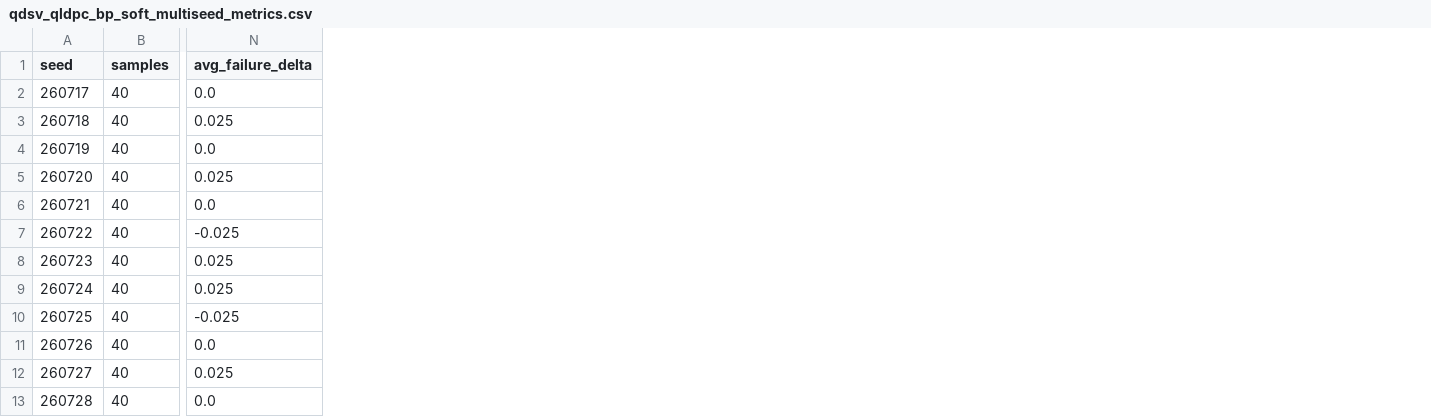
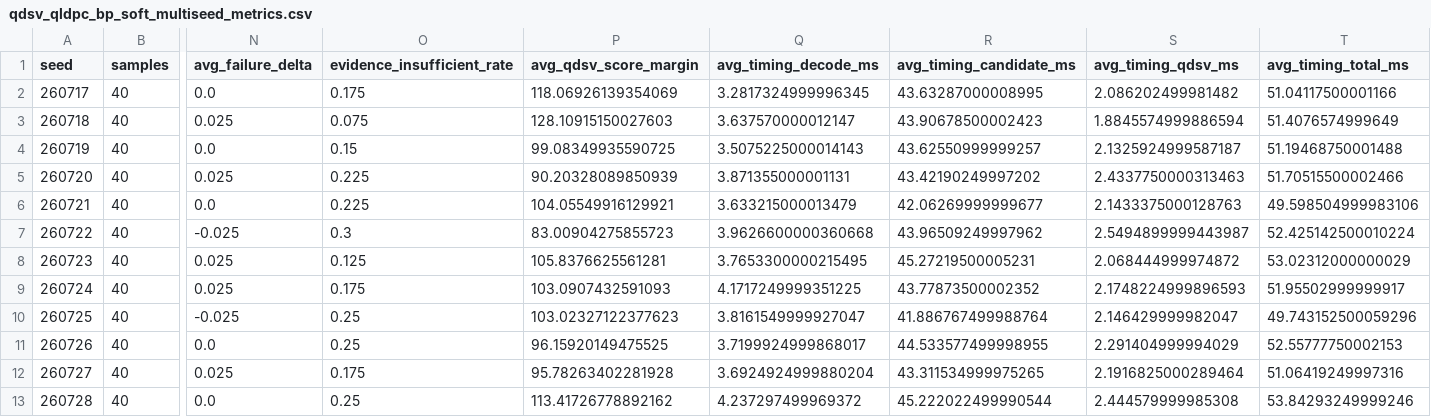
Before and after one commit to qdsvquantum-afk/qintent, a CSV file: docs/research/evidence/qdsv_qldpc_bp_soft_multiseed_metrics.csv, drawn as a sheet; only a part is shown, gaps mark what is left out; the diff names each change by its address in the sheet, - before the commit and + after, or states it on an @@ line.

Commit message:
Add qLDPC timing and uncertainty evidence

```diff
--- a/docs/research/evidence/qdsv_qldpc_bp_soft_multiseed_metrics.csv
+++ b/docs/research/evidence/qdsv_qldpc_bp_soft_multiseed_metrics.csv
+column O (evidence_insufficient_rate), rows 2-13: 0.175 | 0.075 | 0.15 | 0.225 | 0.225 | 0.3 | 0.125 | 0.175 | 0.25 | 0.25 | 0.175 | 0.25
+column P (avg_qdsv_score_margin), rows 2-13: 118.06926139354069 | 128.10915150027603 | 99.08349935590725 | 90.20328089850939 | 104.05549916129921 | 83.00904275855723 | 105.8376625561281 | 103.0907432591093 | 103.02327122377623 | 96.15920149475525 | 95.78263402281928 | 113.41726778892162
+column Q (avg_timing_decode_ms), rows 2-13: 3.2817324999996345 | 3.637570000012147 | 3.5075225000014143 | 3.871355000001131 | 3.633215000013479 | 3.9626600000360668 | 3.7653300000215495 | 4.1717249999351225 | 3.8161549999927047 | 3.7199924999868017 | 3.6924924999880204 | 4.237297499969372
+column R (avg_timing_candidate_ms), rows 2-13: 43.63287000008995 | 43.90678500002423 | 43.62550999999257 | 43.42190249997202 | 42.06269999999677 | 43.96509249997962 | 45.27219500005231 | 43.77873500002352 | 41.886767499988764 | 44.533577499998955 | 43.311534999975265 | 45.222022499990544
+column S (avg_timing_qdsv_ms), rows 2-13: 2.086202499981482 | 1.8845574999886594 | 2.1325924999587187 | 2.4337750000313463 | 2.1433375000128763 | 2.5494899999443987 | 2.068444999974872 | 2.1748224999896593 | 2.146429999982047 | 2.291404999994029 | 2.1916825000289464 | 2.444579999985308
+column T (avg_timing_total_ms), rows 2-13: 51.04117500001166 | 51.4076574999649 | 51.19468750001488 | 51.70515500002466 | 49.598504999983106 | 52.425142500010224 | 53.02312000000029 | 51.95502999999917 | 49.743152500059296 | 52.55777750002153 | 51.06419249997316 | 53.84293249999246
```
Also changed, not shown: docs/research/evidence/qdsv_qldpc_real_ldpc_ensemble_recovery_metrics.csv, 7 other files.
